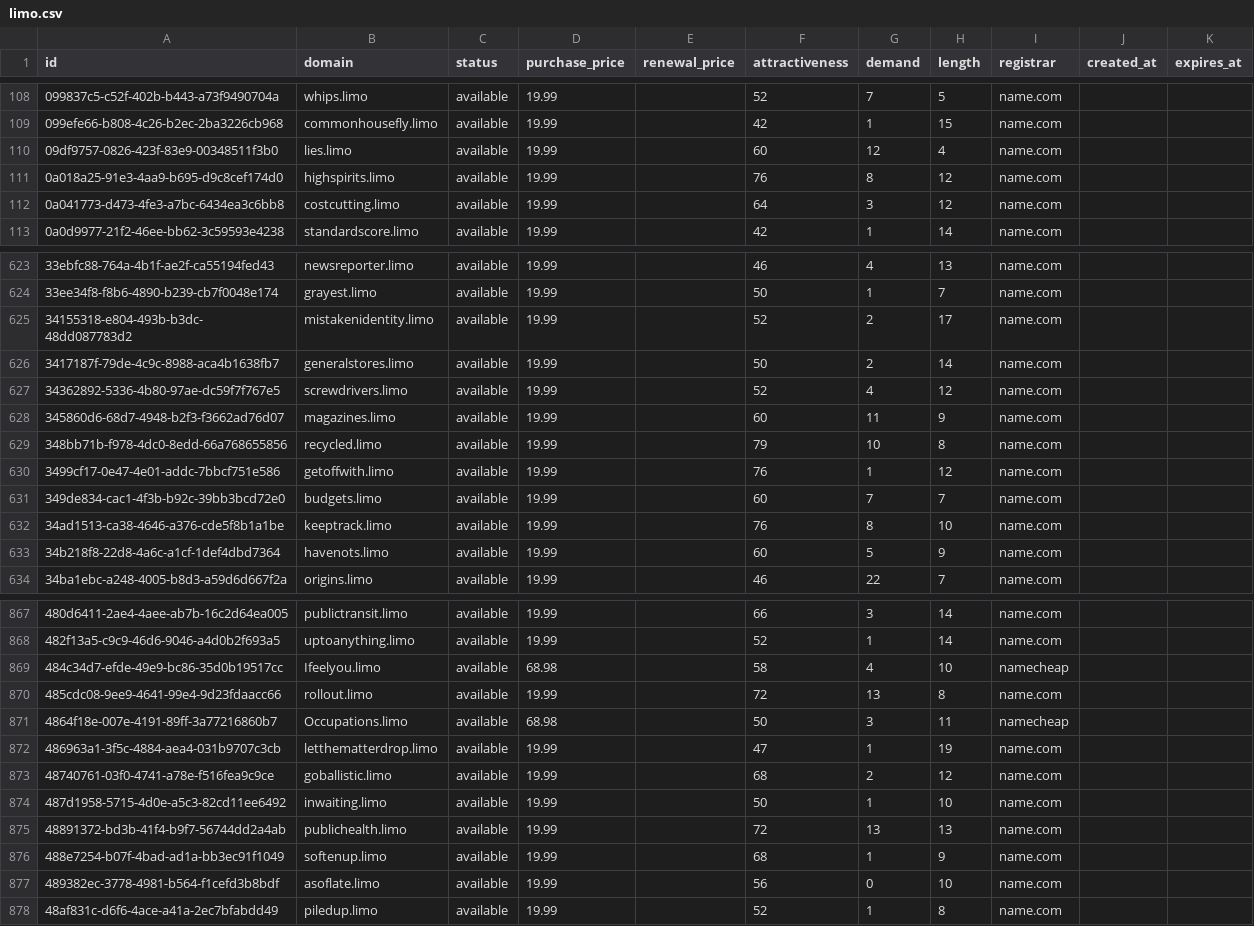
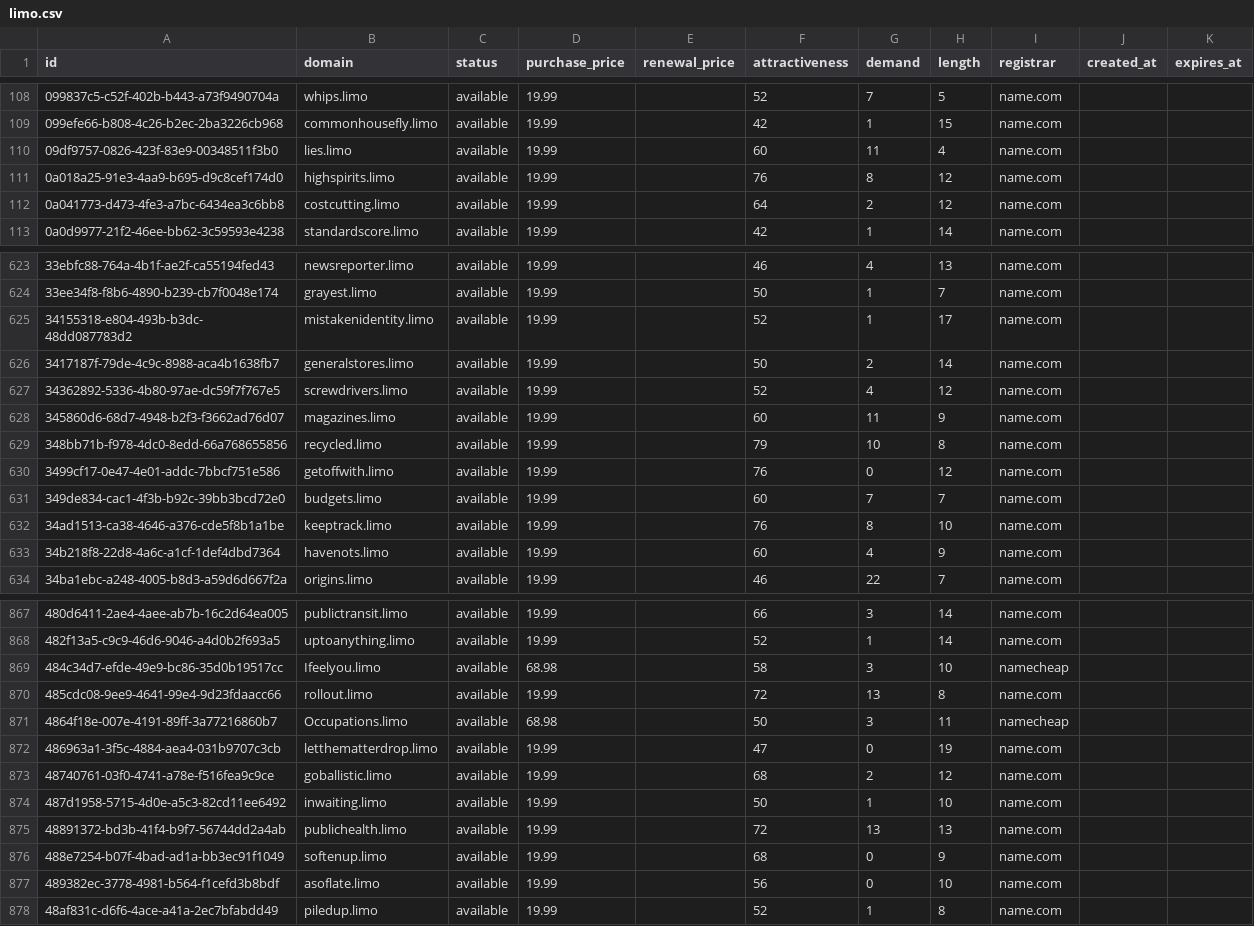
Before and after one commit to UniqueDomains/limo-oneword-domains, a CSV file: limo.csv, drawn as a sheet; only a part is shown, gaps mark what is left out; the diff covers the shown part only.

Commit message:
Domains update

```diff
--- a/limo.csv
+++ b/limo.csv
@@ -109,5 +109,5 @@ id,domain,status,purchase_price,renewal_price,attractiveness,demand,length,regis
 099efe66-b808-4c26-b2ec-2ba3226cb968,commonhousefly.limo,available,19.99,,42,1,15,name.com,,
-09df9757-0826-423f-83e9-00348511f3b0,lies.limo,available,19.99,,60,12,4,name.com,,
+09df9757-0826-423f-83e9-00348511f3b0,lies.limo,available,19.99,,60,11,4,name.com,,
 0a018a25-91e3-4aa9-b695-d9c8cef174d0,highspirits.limo,available,19.99,,76,8,12,name.com,,
-0a041773-d473-4fe3-a7bc-6434ea3c6bb8,costcutting.limo,available,19.99,,64,3,12,name.com,,
+0a041773-d473-4fe3-a7bc-6434ea3c6bb8,costcutting.limo,available,19.99,,64,2,12,name.com,,
 0a0d9977-21f2-46ee-bb62-3c59593e4238,standardscore.limo,available,19.99,,42,1,14,name.com,,
@@ -624,3 +624,3 @@ id,domain,status,purchase_price,renewal_price,attractiveness,demand,length,regis
 33ee34f8-f8b6-4890-b239-cb7f0048e174,grayest.limo,available,19.99,,50,1,7,name.com,,
-34155318-e804-493b-b3dc-48dd087783d2,mistakenidentity.limo,available,19.99,,52,2,17,name.com,,
+34155318-e804-493b-b3dc-48dd087783d2,mistakenidentity.limo,available,19.99,,52,1,17,name.com,,
 3417187f-79de-4c9c-8988-aca4b1638fb7,generalstores.limo,available,19.99,,50,2,14,name.com,,
@@ -629,6 +629,6 @@ id,domain,status,purchase_price,renewal_price,attractiveness,demand,length,regis
 348bb71b-f978-4dc0-8edd-66a768655856,recycled.limo,available,19.99,,79,10,8,name.com,,
-3499cf17-0e47-4e01-addc-7bbcf751e586,getoffwith.limo,available,19.99,,76,1,12,name.com,,
+3499cf17-0e47-4e01-addc-7bbcf751e586,getoffwith.limo,available,19.99,,76,0,12,name.com,,
 349de834-cac1-4f3b-b92c-39bb3bcd72e0,budgets.limo,available,19.99,,60,7,7,name.com,,
 34ad1513-ca38-4646-a376-cde5f8b1a1be,keeptrack.limo,available,19.99,,76,8,10,name.com,,
-34b218f8-22d8-4a6c-a1cf-1def4dbd7364,havenots.limo,available,19.99,,60,5,9,name.com,,
+34b218f8-22d8-4a6c-a1cf-1def4dbd7364,havenots.limo,available,19.99,,60,4,9,name.com,,
 34ba1ebc-a248-4005-b8d3-a59d6d667f2a,origins.limo,available,19.99,,46,22,7,name.com,,
@@ -868,6 +868,6 @@ id,domain,status,purchase_price,renewal_price,attractiveness,demand,length,regis
 482f13a5-c9c9-46d6-9046-a4d0b2f693a5,uptoanything.limo,available,19.99,,52,1,14,name.com,,
-484c34d7-efde-49e9-bc86-35d0b19517cc,Ifeelyou.limo,available,68.98,,58,4,10,namecheap,,
+484c34d7-efde-49e9-bc86-35d0b19517cc,Ifeelyou.limo,available,68.98,,58,3,10,namecheap,,
 485cdc08-9ee9-4641-99e4-9d23fdaacc66,rollout.limo,available,19.99,,72,13,8,name.com,,
 4864f18e-007e-4191-89ff-3a77216860b7,Occupations.limo,available,68.98,,50,3,11,namecheap,,
-486963a1-3f5c-4884-aea4-031b9707c3cb,letthematterdrop.limo,available,19.99,,47,1,19,name.com,,
+486963a1-3f5c-4884-aea4-031b9707c3cb,letthematterdrop.limo,available,19.99,,47,0,19,name.com,,
 48740761-03f0-4741-a78e-f516fea9c9ce,goballistic.limo,available,19.99,,68,2,12,name.com,,
@@ -875,3 +875,3 @@ id,domain,status,purchase_price,renewal_price,attractiveness,demand,length,regis
 48891372-bd3b-41f4-b9f7-56744dd2a4ab,publichealth.limo,available,19.99,,72,13,13,name.com,,
-488e7254-b07f-4bad-ad1a-bb3ec91f1049,softenup.limo,available,19.99,,68,1,9,name.com,,
+488e7254-b07f-4bad-ad1a-bb3ec91f1049,softenup.limo,available,19.99,,68,0,9,name.com,,
 489382ec-3778-4981-b564-f1cefd3b8bdf,asoflate.limo,available,19.99,,56,0,10,name.com,,
```
Also changed, not shown: 42 edited cells elsewhere in this file, 4 other files.
